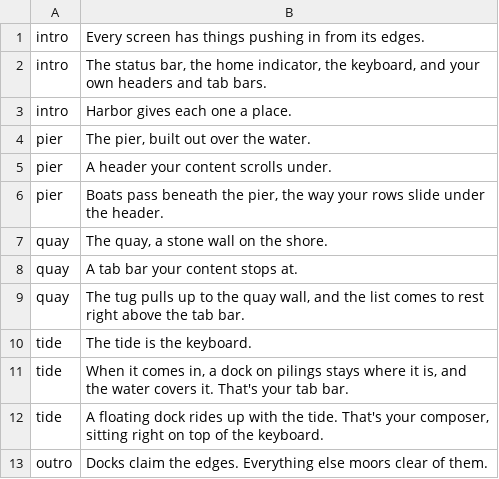
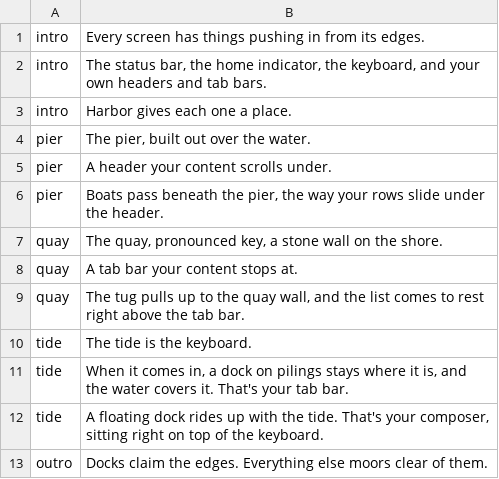
Before and after one commit to SupposedlySam/harbor, a TSV file: example/lib/showcase/narration.tsv, drawn as a sheet.

```diff
--- a/example/lib/showcase/narration.tsv
+++ b/example/lib/showcase/narration.tsv
@@ -6,3 +6,3 @@ pier	A header your content scrolls under.
 pier	Boats pass beneath the pier, the way your rows slide under the header.
-quay	The quay, a stone wall on the shore.
+quay	The quay, pronounced key, a stone wall on the shore.
 quay	A tab bar your content stops at.
```
Also changed, not shown: 7 other files.
